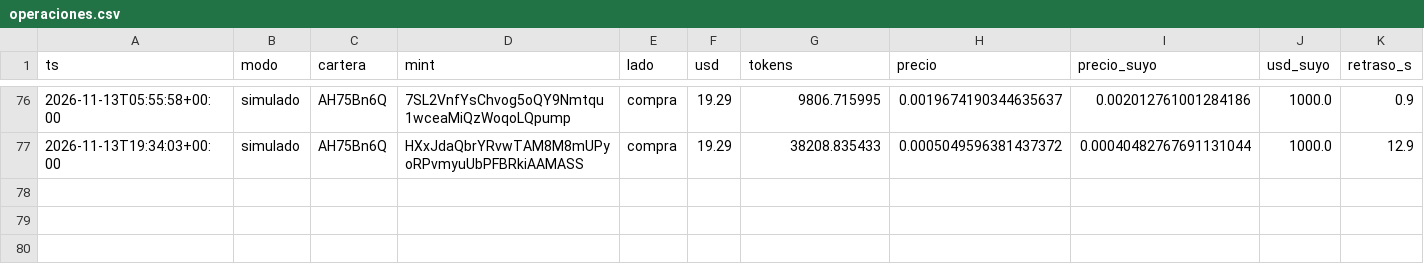
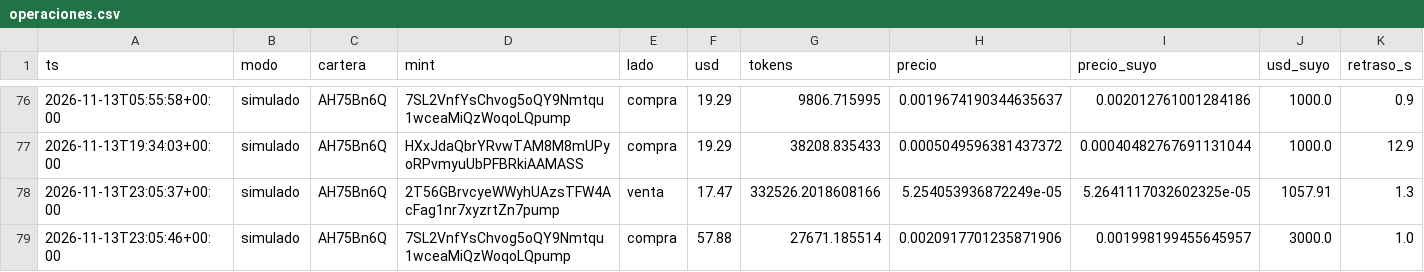
Before and after one commit to eriphelo15/nexus-replicator, a CSV file: v2/operaciones.csv, drawn as a sheet; only a part is shown, gaps mark what is left out; rows hold the shown columns only; the diff names each change by its address in the sheet, - before the commit and + after, or states it on an @@ line.

```diff
--- a/v2/operaciones.csv
+++ b/v2/operaciones.csv
+row 78: 2026-11-13T23:05:37+00:00 | simulado | AH75Bn6Q | 2T56GBrvcyeWWyhUAzsTFW4AcFag1nr7xyzrtZn7pump | venta | 17.47 | 332526.2018608166 | 5.254053936872249e-05 | 5.2641117032602325e-05 | 1057.91 | 1.3
+row 79: 2026-11-13T23:05:46+00:00 | simulado | AH75Bn6Q | 7SL2VnfYsChvog5oQY9Nmtqu1wceaMiQzWoqoLQpump | compra | 57.88 | 27671.185514 | 0.0020917701235871906 | 0.001998199455645957 | 3000.0 | 1.0
```
Also changed, not shown: 2 other files.
